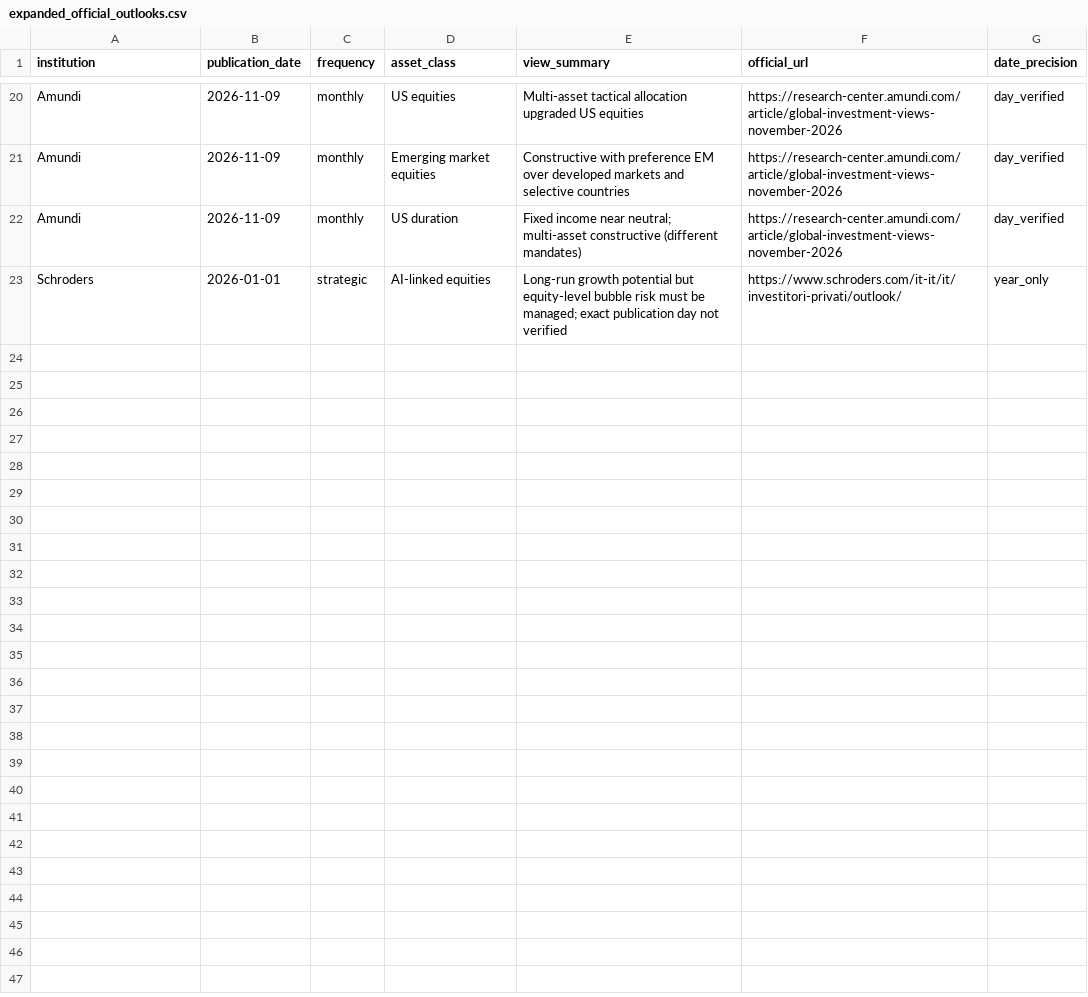
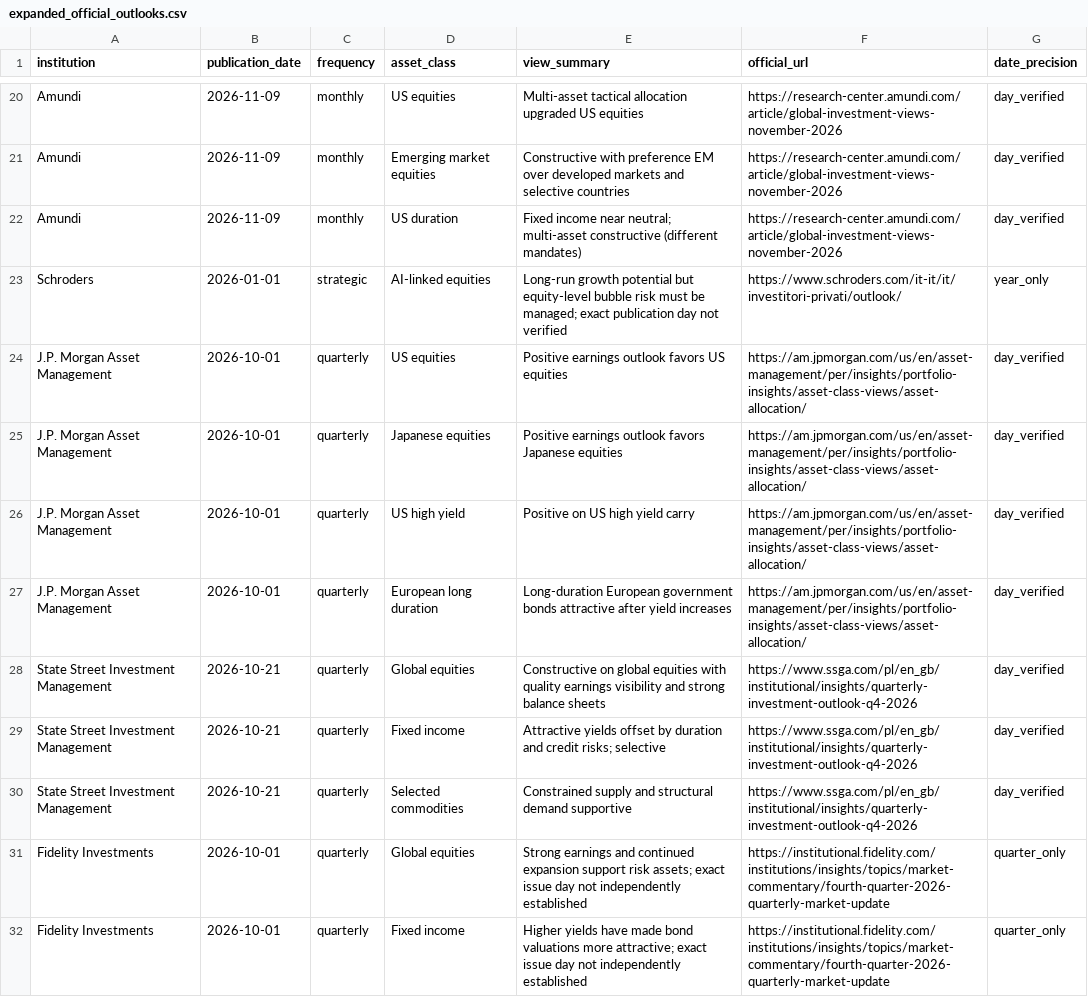
Before and after one commit to magitenia-bot/global-outlook-engine, a CSV file: expanded_official_outlooks.csv, drawn as a sheet; only a part is shown, gaps mark what is left out; the diff names each change by its address in the sheet, - before the commit and + after, or states it on an @@ line.

Commit message:
Add nine official J.P. Morgan State Street and Fidelity Investments quarterly views

```diff
--- a/expanded_official_outlooks.csv
+++ b/expanded_official_outlooks.csv
+row 24: J.P. Morgan Asset Management | 2026-10-01 | quarterly | US equities | Positive earnings outlook favors US equities | https://am.jpmorgan.com/us/en/asset-management/per/insights/portfolio-insights/asset-class-views/asset-allocation/ | day_verified
+row 25: J.P. Morgan Asset Management | 2026-10-01 | quarterly | Japanese equities | Positive earnings outlook favors Japanese equities | https://am.jpmorgan.com/us/en/asset-management/per/insights/portfolio-insights/asset-class-views/asset-allocation/ | day_verified
+row 26: J.P. Morgan Asset Management | 2026-10-01 | quarterly | US high yield | Positive on US high yield carry | https://am.jpmorgan.com/us/en/asset-management/per/insights/portfolio-insights/asset-class-views/asset-allocation/ | day_verified
+row 27: J.P. Morgan Asset Management | 2026-10-01 | quarterly | European long duration | Long-duration European government bonds attractive after yield increases | https://am.jpmorgan.com/us/en/asset-management/per/insights/portfolio-insights/asset-class-views/asset-allocation/ | day_verified
+row 28: State Street Investment Management | 2026-10-21 | quarterly | Global equities | Constructive on global equities with quality earnings visibility and strong balance sheets | https://www.ssga.com/pl/en_gb/institutional/insights/quarterly-investment-outlook-q4-2026 | day_verified
+row 29: State Street Investment Management | 2026-10-21 | quarterly | Fixed income | Attractive yields offset by duration and credit risks; selective | https://www.ssga.com/pl/en_gb/institutional/insights/quarterly-investment-outlook-q4-2026 | day_verified
+row 30: State Street Investment Management | 2026-10-21 | quarterly | Selected commodities | Constrained supply and structural demand supportive | https://www.ssga.com/pl/en_gb/institutional/insights/quarterly-investment-outlook-q4-2026 | day_verified
+row 31: Fidelity Investments | 2026-10-01 | quarterly | Global equities | Strong earnings and continued expansion support risk assets; exact issue day not independently established | https://institutional.fidelity.com/institutions/insights/topics/market-commentary/fourth-quarter-2026-quarterly-market-update | quarter_only
+row 32: Fidelity Investments | 2026-10-01 | quarterly | Fixed income | Higher yields have made bond valuations more attractive; exact issue day not independently established | https://institutional.fidelity.com/institutions/insights/topics/market-commentary/fourth-quarter-2026-quarterly-market-update | quarter_only
```
